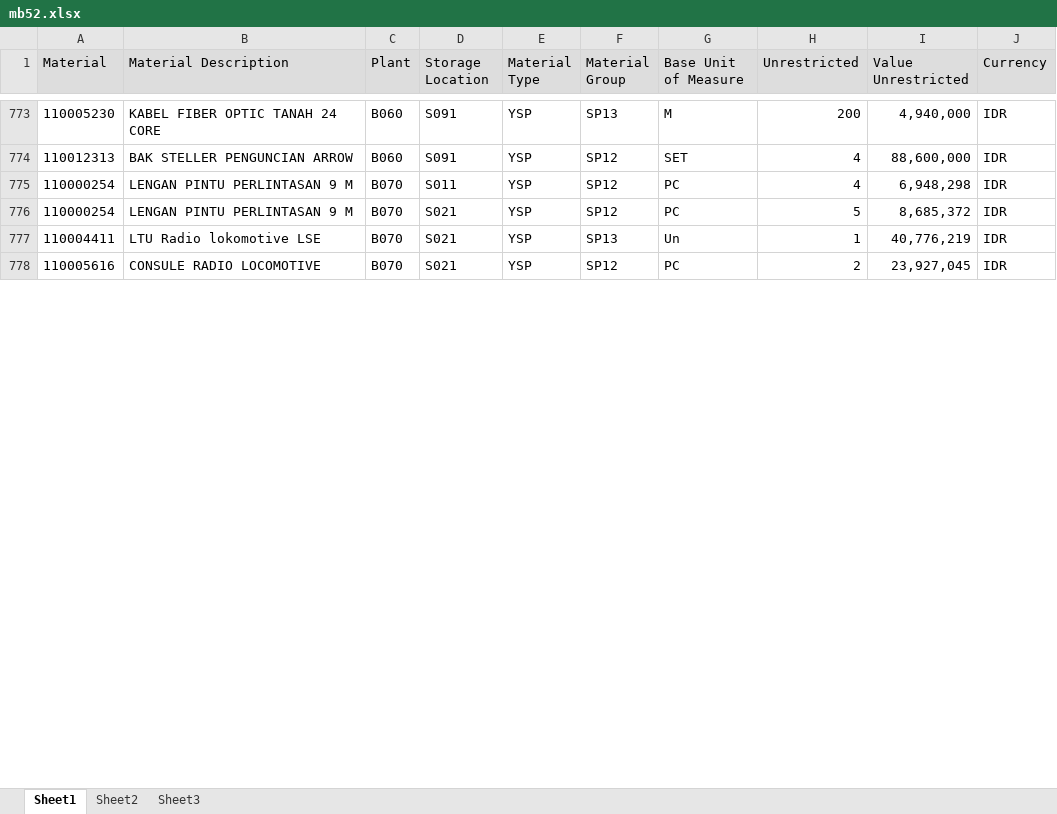
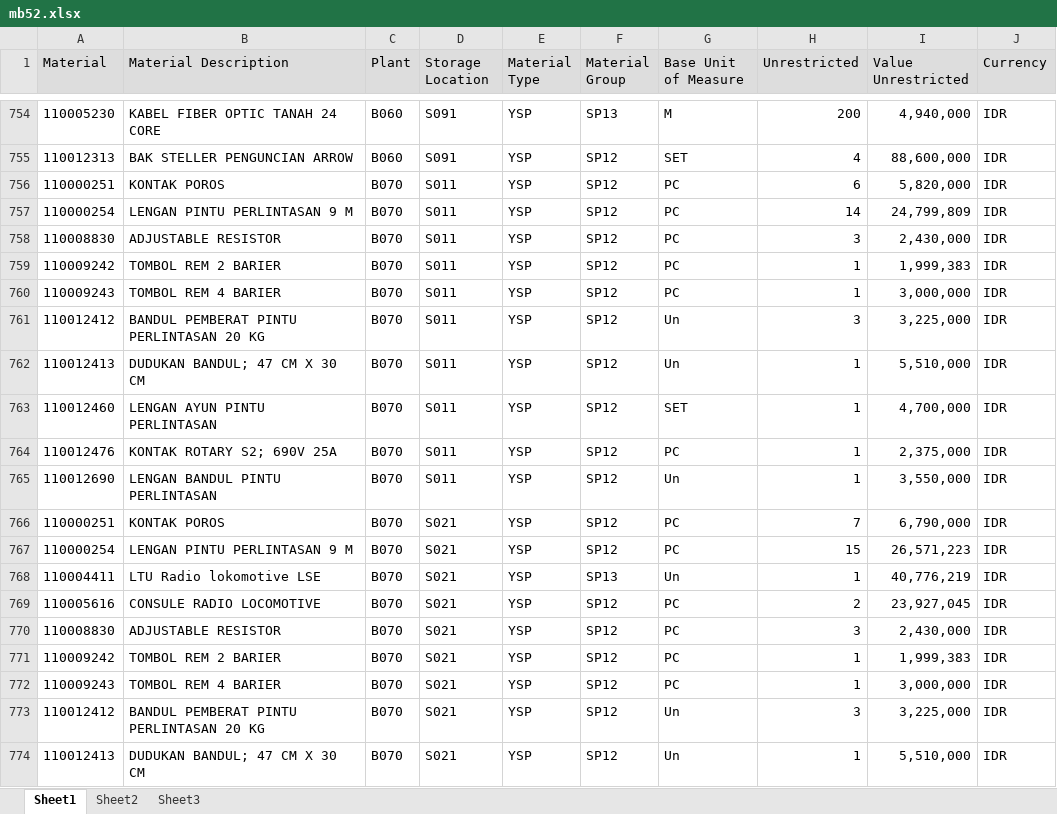
Before and after one commit to sanusizulfirmanlubis/mb52-data, an Excel workbook: data/mb52.xlsx, sheet Sheet1, drawn as a sheet; only a part is shown, gaps mark what is left out; values as stored, in another font and other column widths than the file's, no borders; addresses are those after the commit; the diff covers the shown part only; the diff names each change by its address in the sheet, - before the commit and + after, or states it on an @@ line.

```diff
--- a/data/mb52.xlsx (sheet Sheet1)
+++ b/data/mb52.xlsx (sheet Sheet1)
+row 756: 110000251 | KONTAK POROS | B070 | S011 | YSP | SP12 | PC | 6 | 5,820,000 | IDR
-H757 (Unrestricted): 4
+H757 (Unrestricted): 14
-I757 (Value Unrestricted): 6,948,298
+I757 (Value Unrestricted): 24,799,809
+row 758: 110008830 | ADJUSTABLE RESISTOR | B070 | S011 | YSP | SP12 | PC | 3 | 2,430,000 | IDR
+row 759: 110009242 | TOMBOL REM 2 BARIER | B070 | S011 | YSP | SP12 | PC | 1 | 1,999,383 | IDR
+row 760: 110009243 | TOMBOL REM 4 BARIER | B070 | S011 | YSP | SP12 | PC | 1 | 3,000,000 | IDR
+row 761: 110012412 | BANDUL PEMBERAT PINTU PERLINTASAN 20 KG | B070 | S011 | YSP | SP12 | Un | 3 | 3,225,000 | IDR
+row 762: 110012413 | DUDUKAN BANDUL; 47 CM X 30 CM | B070 | S011 | YSP | SP12 | Un | 1 | 5,510,000 | IDR
+row 763: 110012460 | LENGAN AYUN PINTU PERLINTASAN | B070 | S011 | YSP | SP12 | SET | 1 | 4,700,000 | IDR
+row 764: 110012476 | KONTAK ROTARY S2; 690V 25A | B070 | S011 | YSP | SP12 | PC | 1 | 2,375,000 | IDR
+row 765: 110012690 | LENGAN BANDUL PINTU PERLINTASAN | B070 | S011 | YSP | SP12 | Un | 1 | 3,550,000 | IDR
+row 766: 110000251 | KONTAK POROS | B070 | S021 | YSP | SP12 | PC | 7 | 6,790,000 | IDR
-H767 (Unrestricted): 5
+H767 (Unrestricted): 15
-I767 (Value Unrestricted): 8,685,372
+I767 (Value Unrestricted): 26,571,223
+row 770: 110008830 | ADJUSTABLE RESISTOR | B070 | S021 | YSP | SP12 | PC | 3 | 2,430,000 | IDR
+row 771: 110009242 | TOMBOL REM 2 BARIER | B070 | S021 | YSP | SP12 | PC | 1 | 1,999,383 | IDR
+row 772: 110009243 | TOMBOL REM 4 BARIER | B070 | S021 | YSP | SP12 | PC | 1 | 3,000,000 | IDR
+row 773: 110012412 | BANDUL PEMBERAT PINTU PERLINTASAN 20 KG | B070 | S021 | YSP | SP12 | Un | 3 | 3,225,000 | IDR
+row 774: 110012413 | DUDUKAN BANDUL; 47 CM X 30 CM | B070 | S021 | YSP | SP12 | Un | 1 | 5,510,000 | IDR
```
Also changed, not shown: 94 added rows, 40 removed rows and 150 edited cells elsewhere in this sheet.
